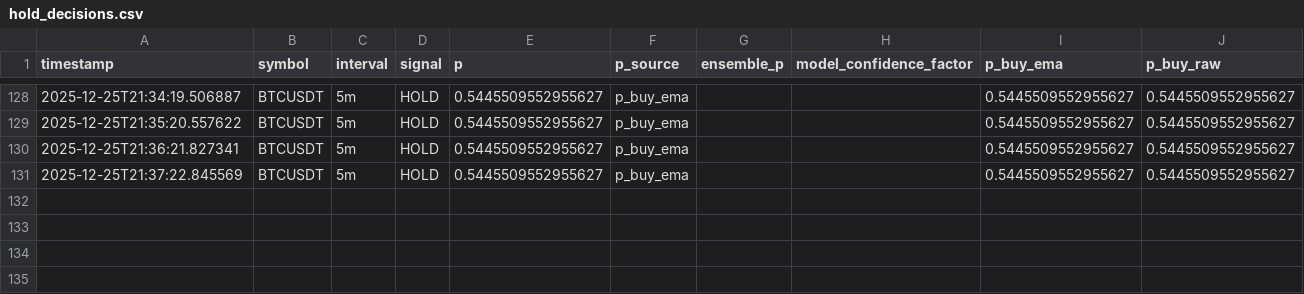
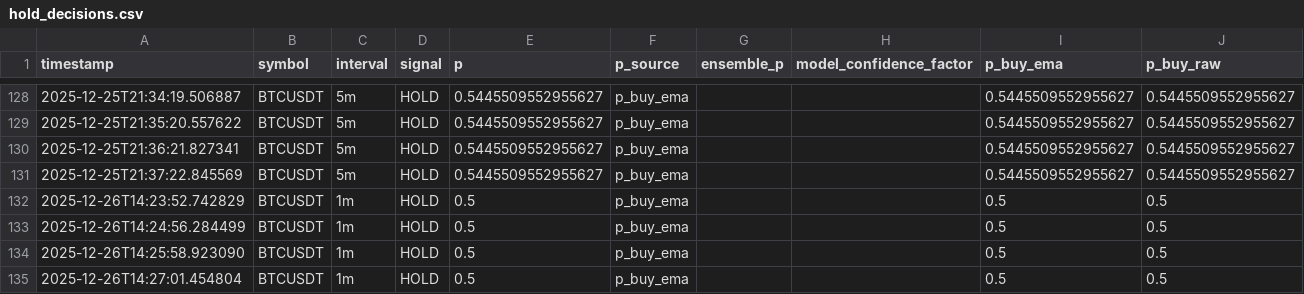
Before and after one commit to kasm01/binance1, a CSV file: logs/hold_decisions.csv, drawn as a sheet; only a part is shown, gaps mark what is left out.

```diff
--- a/logs/hold_decisions.csv
+++ b/logs/hold_decisions.csv
@@ -131 +131,5 @@ timestamp,symbol,interval,signal,p,p_source,ensemble_p,model_confidence_factor,p
 2025-12-25T21:37:22.845569,BTCUSDT,5m,HOLD,0.5445509552955627,p_buy_ema,,,0.5445509552955627,0.5445509552955627
+2025-12-26T14:23:52.742829,BTCUSDT,1m,HOLD,0.5,p_buy_ema,,,0.5,0.5
+2025-12-26T14:24:56.284499,BTCUSDT,1m,HOLD,0.5,p_buy_ema,,,0.5,0.5
+2025-12-26T14:25:58.923090,BTCUSDT,1m,HOLD,0.5,p_buy_ema,,,0.5,0.5
+2025-12-26T14:27:01.454804,BTCUSDT,1m,HOLD,0.5,p_buy_ema,,,0.5,0.5
```
Also changed, not shown: 1 other file.
